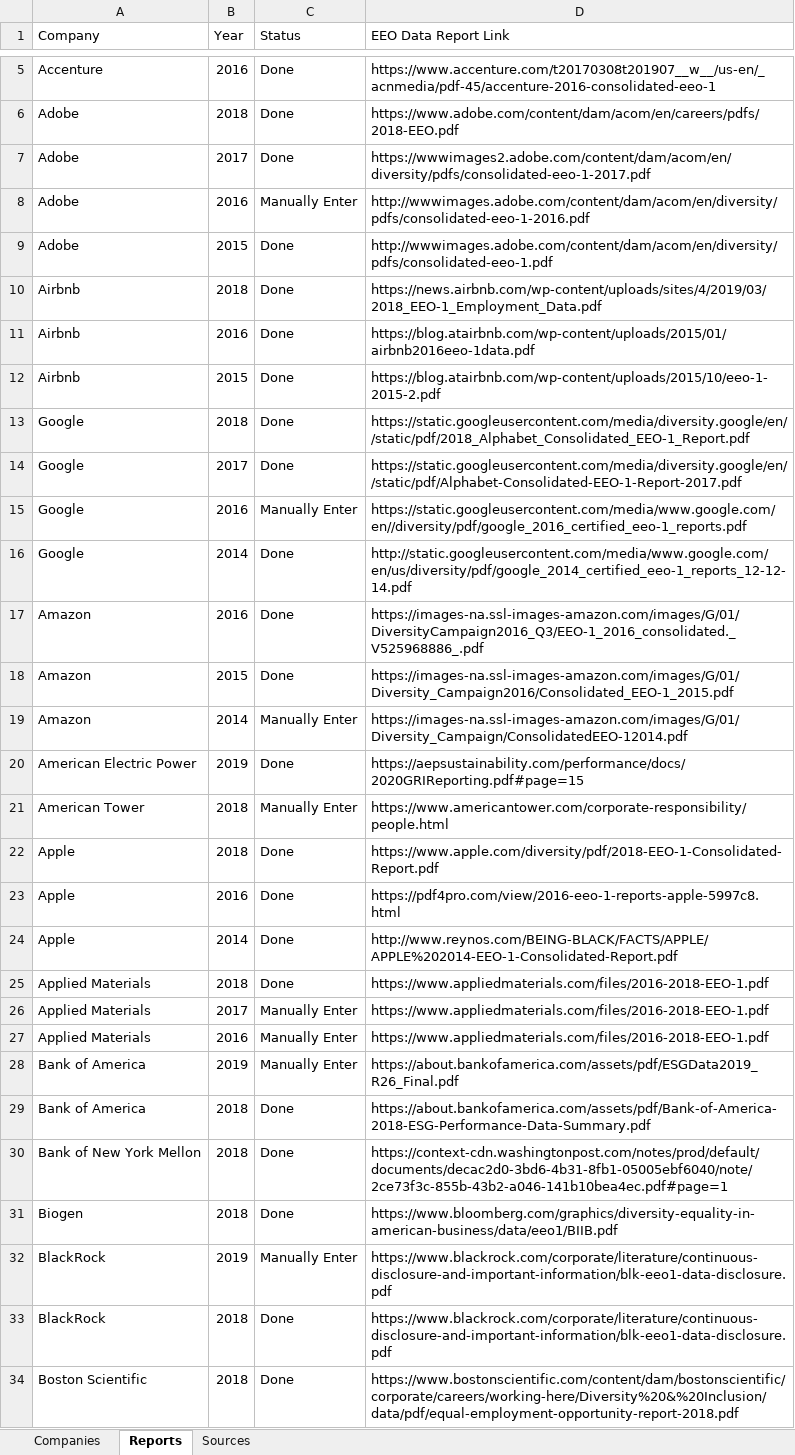
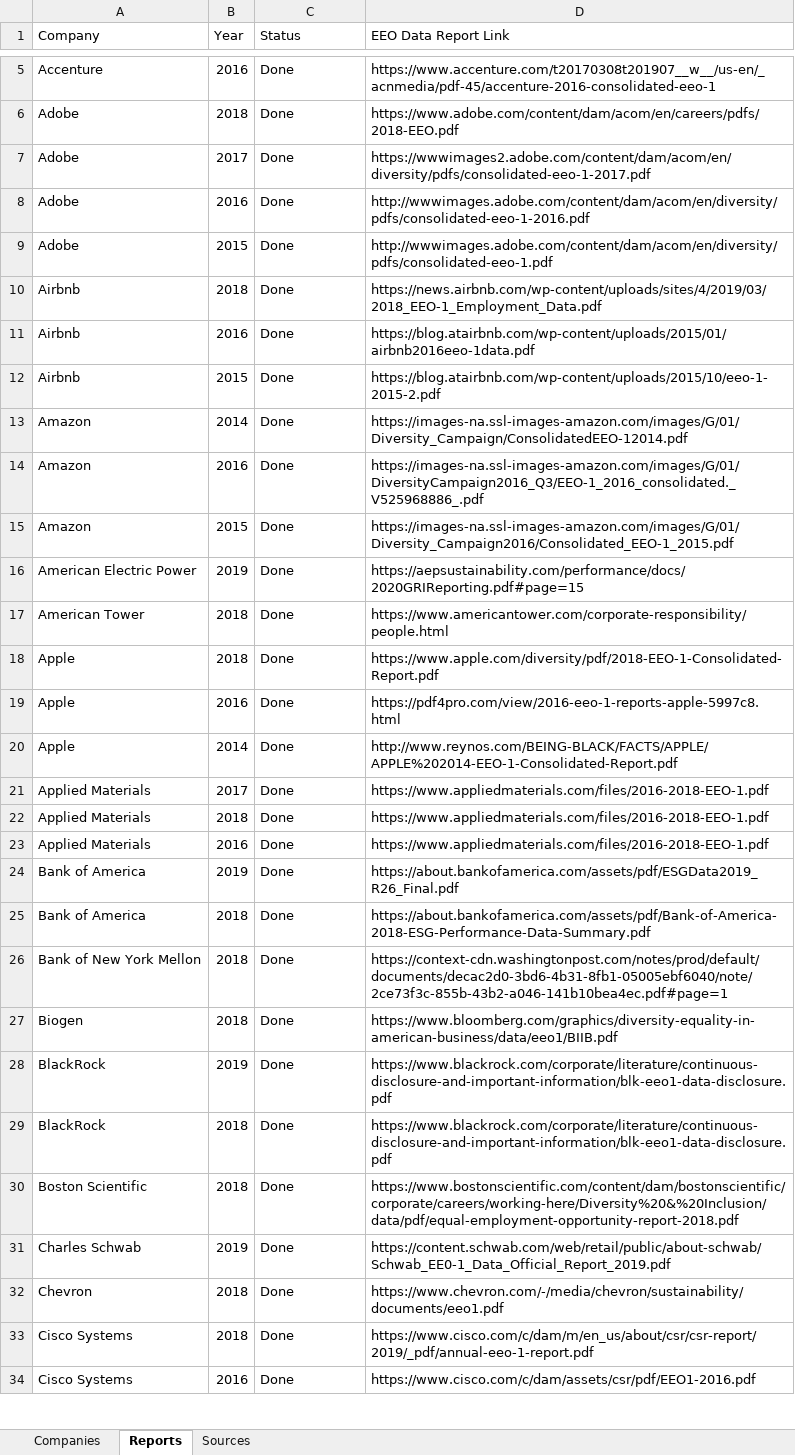
Before and after one commit to PrimoData/fortune500app, an Excel workbook: Company Data.xlsx, sheet Reports, drawn as a sheet; only a part is shown, gaps mark what is left out; the shorter side is filled out with more unchanged rows; values as stored, in another font and other column widths than the file's, no cell formats; charts and pictures not drawn; removed rows and columns are numbered as before the commit, all else as after; the diff covers the shown part only; the diff names each change by its address in the sheet, - before the commit and + after, or states it on an @@ line.

```diff
--- a/Company Data.xlsx (sheet Reports)
+++ b/Company Data.xlsx (sheet Reports)
-C8 (Status): Manually Enter
+C8 (Status): Done
@@ row 13 moved to row 54: Google @@
@@ row 14 moved to row 55: Google @@
-row 15: Google | 2016 | Manually Enter | https://static.googleusercontent.com/media/www.google.com/en//diversity/pdf/google_2016_certified_eeo-1_reports.pdf
-A13 (Company): Google
+A13 (Company): Amazon
-D13 (EEO Data Report Link): http://static.googleusercontent.com/media/www.google.com/en/us/diversity/pdf/google_2014_certified_eeo-1_reports_12-12-14.pdf
+D13 (EEO Data Report Link): https://images-na.ssl-images-amazon.com/images/G/01/Diversity_Campaign/ConsolidatedEEO-12014.pdf
-row 19: Amazon | 2014 | Manually Enter | https://images-na.ssl-images-amazon.com/images/G/01/Diversity_Campaign/ConsolidatedEEO-12014.pdf
-C17 (Status): Manually Enter
+C17 (Status): Done
+row 21: Applied Materials | 2017 | Done | https://www.appliedmaterials.com/files/2016-2018-EEO-1.pdf
-row 26: Applied Materials | 2017 | Manually Enter | https://www.appliedmaterials.com/files/2016-2018-EEO-1.pdf
-C23:C24 (Status): Manually Enter
+C23:C24 (Status): Done
-C28 (Status): Manually Enter
+C28 (Status): Done
```
Also changed, not shown: 5 added rows, 3 removed rows and 14 edited cells elsewhere in this sheet, sheet Companies, cell formats, static/EEO Data.xlsx.
